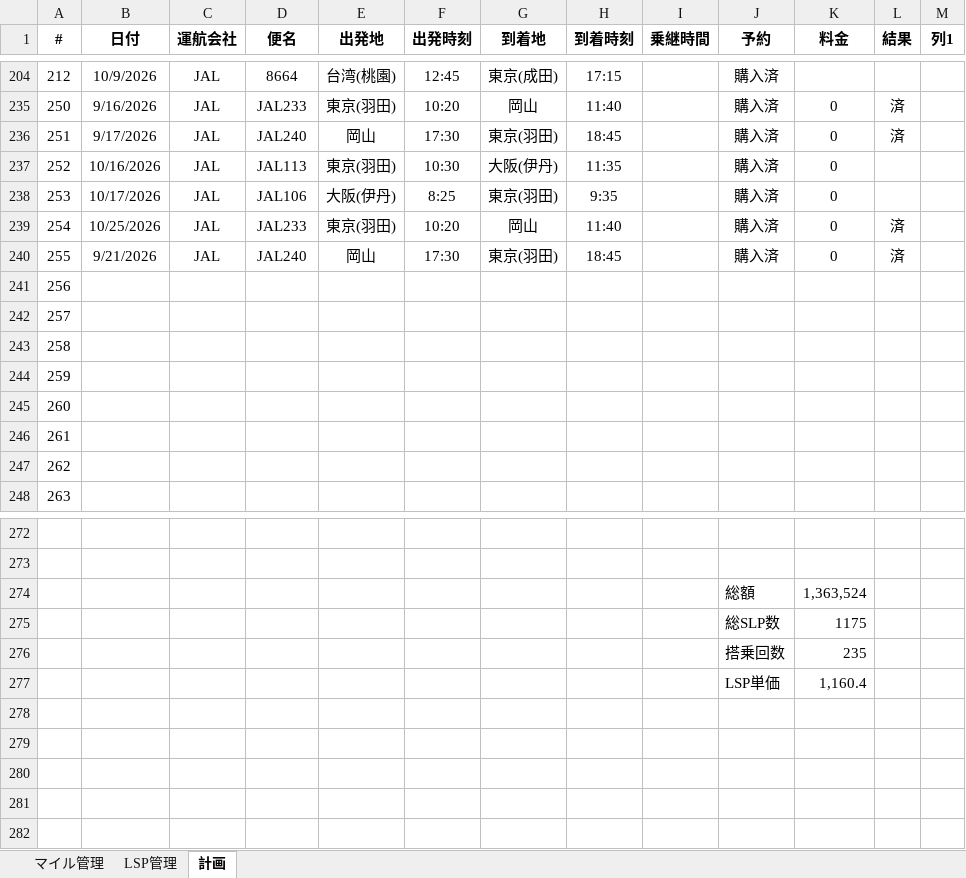
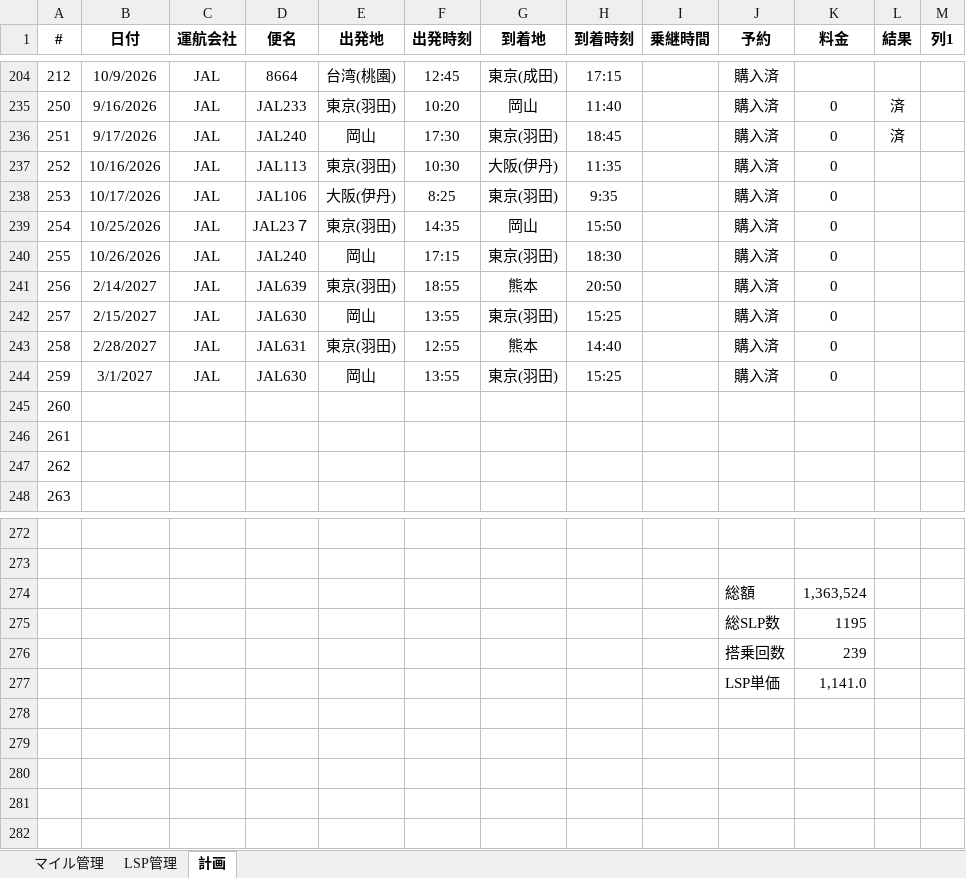
Before and after one commit to mineo1178/jal-status-viewer, an Excel workbook: data/20251229_LSP管理.xlsx, sheet 計画, drawn as a sheet; only a part is shown, gaps mark what is left out; values as stored, in another font and other column widths than the file's, no borders; table styles not drawn; removed rows and columns are numbered as before the commit, all else as after; the diff names each change by its address in the sheet, - before the commit and + after, or states it on an @@ line.

Commit message:
Update LSP management spreadsheet

```diff
--- a/data/20251229_LSP管理.xlsx (sheet 計画)
+++ b/data/20251229_LSP管理.xlsx (sheet 計画)
-D239 (便名): JAL233
+D239 (便名): JAL23７
-F239 (出発時刻): 10:20
+F239 (出発時刻): 14:35
-H239 (到着時刻): 11:40
+H239 (到着時刻): 15:50
-L239:L240 (結果): 済
+L239:L240 (結果): (empty)
-B240 (日付): 9/21/2026
+B240 (日付): 10/26/2026
-F240 (出発時刻): 17:30
+F240 (出発時刻): 17:15
-H240 (到着時刻): 18:45
+H240 (到着時刻): 18:30
-row 241: 256
-row 242: 257
-row 243: 258
-row 244: 259
+row 241: 256 | 2/14/2027 | JAL | JAL639 | 東京(羽田) | 18:55 | 熊本 | 20:50 |  | 購入済 | 0
+row 242: 257 | 2/15/2027 | JAL | JAL630 | 岡山 | 13:55 | 東京(羽田) | 15:25 |  | 購入済 | 0
+row 243: 258 | 2/28/2027 | JAL | JAL631 | 東京(羽田) | 12:55 | 熊本 | 14:40 |  | 購入済 | 0
+row 244: 259 | 3/1/2027 | JAL | JAL630 | 岡山 | 13:55 | 東京(羽田) | 15:25 |  | 購入済 | 0
-K275 (料金): 1175
+K275 (料金): 1195
-K276 (料金): 235
+K276 (料金): 239
-K277 (料金): 1,160.4
+K277 (料金): 1,141.0
```
